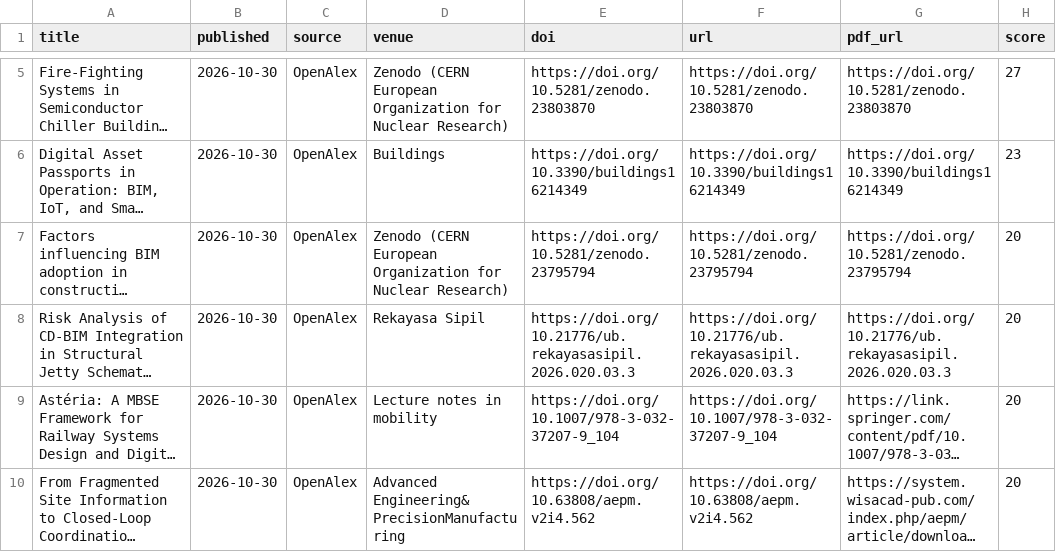
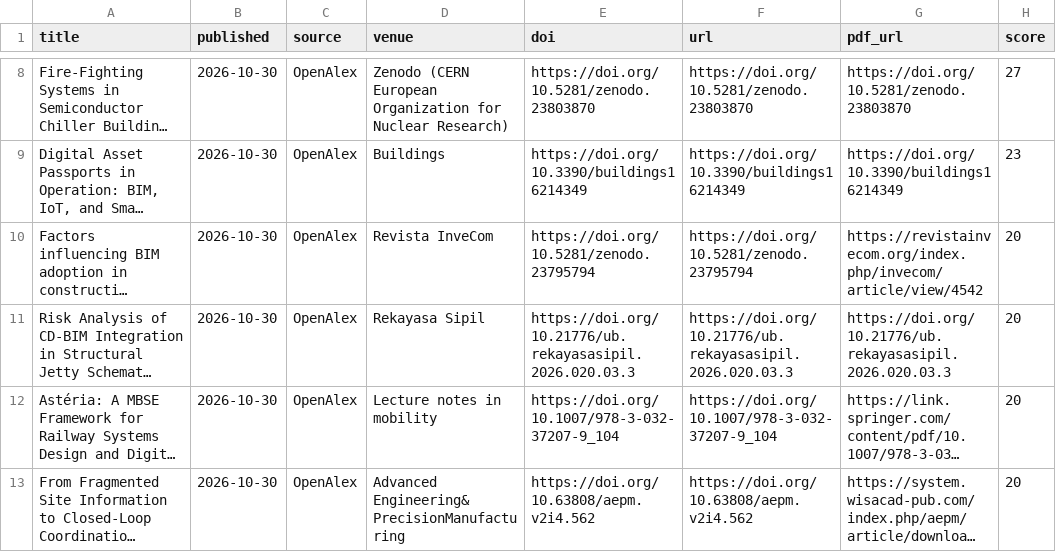
Before and after one commit to HexWillAppear/bim-ifc-paper-radar, a CSV file: data/papers.csv, drawn as a sheet; only a part is shown, gaps mark what is left out; long unchanged cells end in …; addresses are those after the commit; the diff covers the shown part only; the diff names each change by its address in the sheet, - before the commit and + after, or states it on an @@ line.

```diff
--- a/data/papers.csv
+++ b/data/papers.csv
-D10 (venue): Zenodo (CERN European Organization for Nuclear Research)
+D10 (venue): Revista InveCom
-G10 (pdf_url): https://doi.org/10.5281/zenodo.23795794
+G10 (pdf_url): https://revistainvecom.org/index.php/invecom/article/view/4542
```
Also changed, not shown: 6 added rows elsewhere in this file, data/self-evolving-agent/papers.csv, 6 other files.
